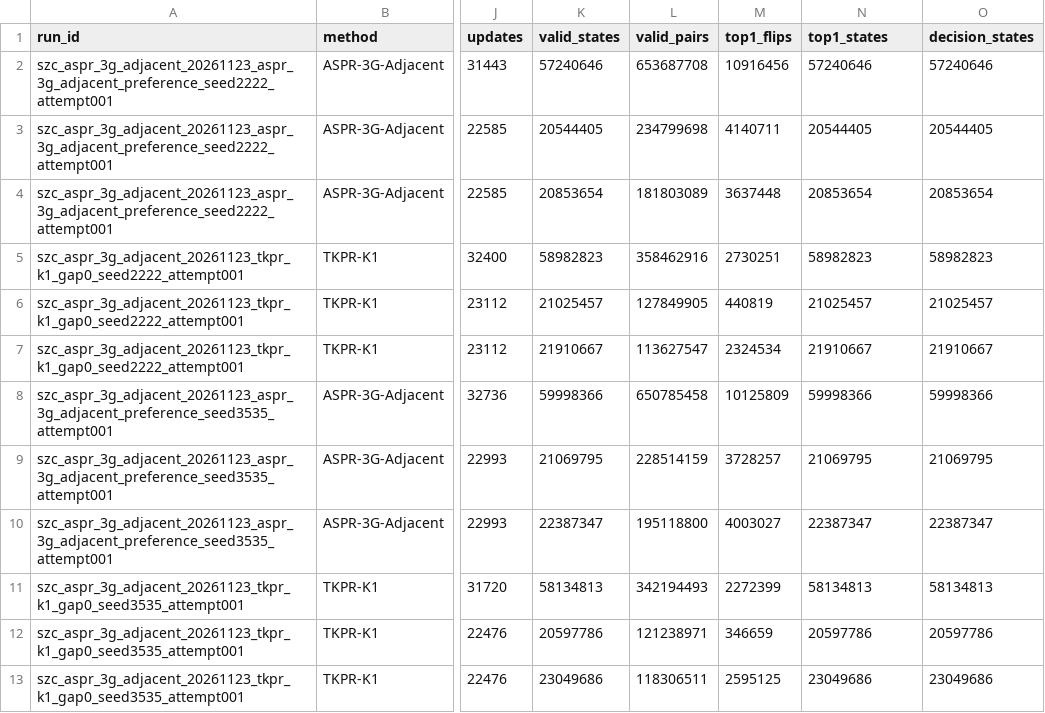
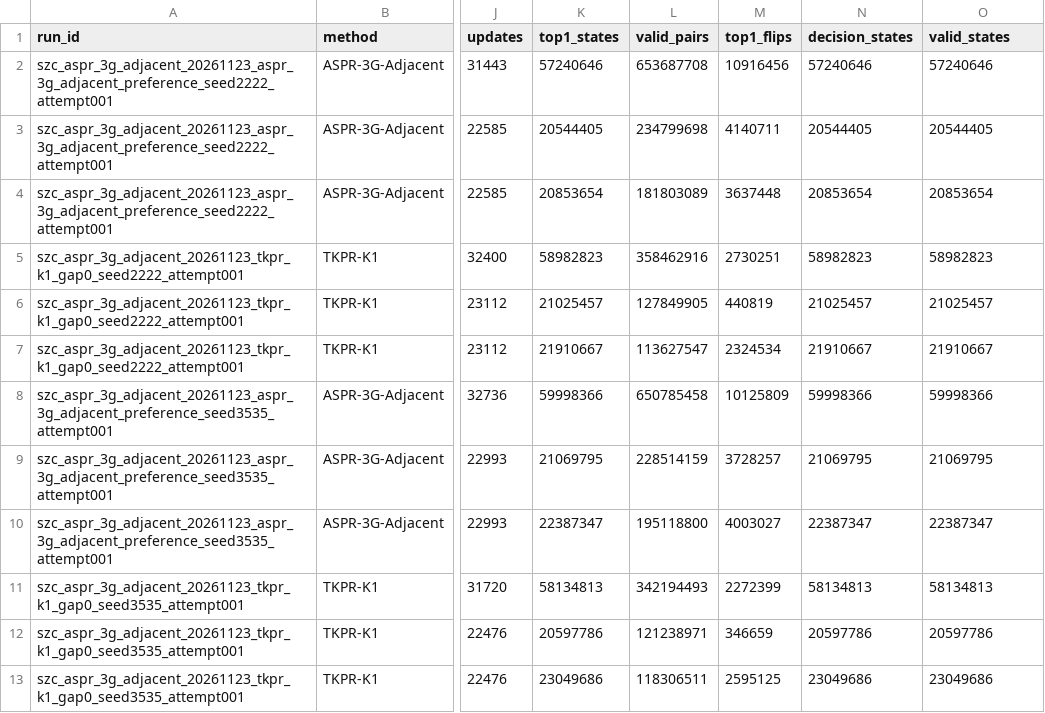
Before and after one commit to wangyahao6/marl_method_lab, a CSV file: docs/results/comparisons/szc-vdn64-aspr-3g-adjacent/preference_diagnostics.csv, drawn as a sheet; only a part is shown, gaps mark what is left out; the diff names each change by its address in the sheet, - before the commit and + after, or states it on an @@ line.

```diff
--- a/docs/results/comparisons/szc-vdn64-aspr-3g-adjacent/preference_diagnostics.csv
+++ b/docs/results/comparisons/szc-vdn64-aspr-3g-adjacent/preference_diagnostics.csv
-K1: valid_states
+K1: top1_states
-N1: top1_states
+N1: decision_states
-O1: decision_states
+O1: valid_states
```
Also changed, not shown: docs/results/comparisons/szc-vdn64-aspr-3g-adjacent/aspr_cross_group_offline.csv, 4 other files.
